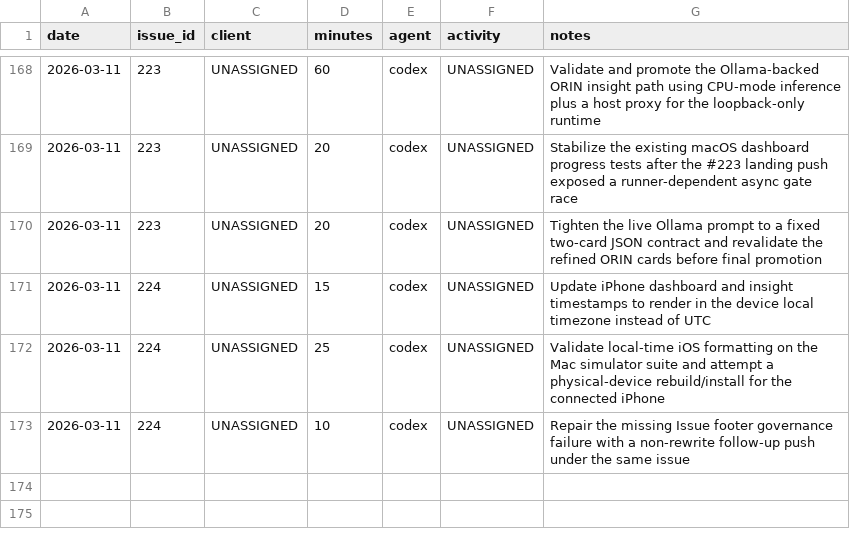
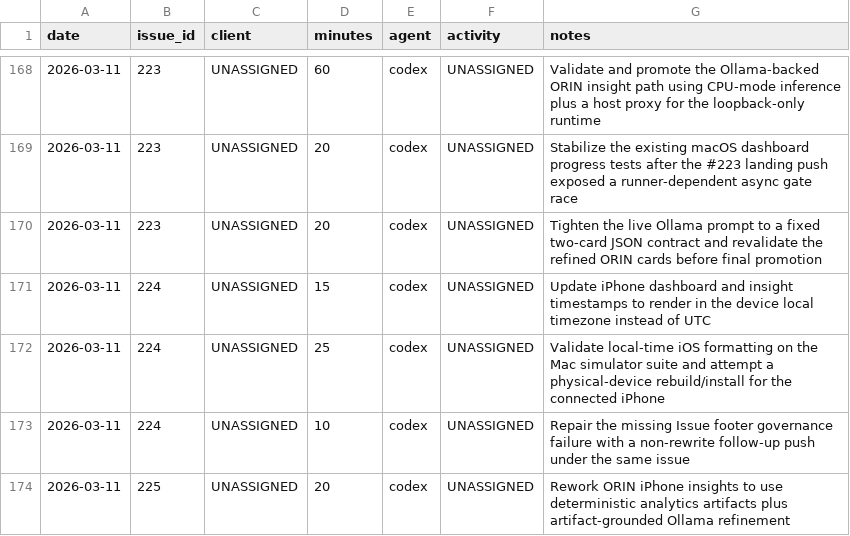
Before and after one commit to dave0875/HealthDelta, a CSV file: .ai/time/time.csv, drawn as a sheet; only a part is shown, gaps mark what is left out; the diff names each change by its address in the sheet, - before the commit and + after, or states it on an @@ line.

Commit message:
Ground ORIN iPhone insights in analytics artifacts
Issue: #225

```diff
--- a/.ai/time/time.csv
+++ b/.ai/time/time.csv
+row 174: 2026-03-11 | 225 | UNASSIGNED | 20 | codex | UNASSIGNED | Rework ORIN iPhone insights to use deterministic analytics artifacts plus artifact-grounded Ollama refinement
```
Also changed, not shown: 6 other files.
